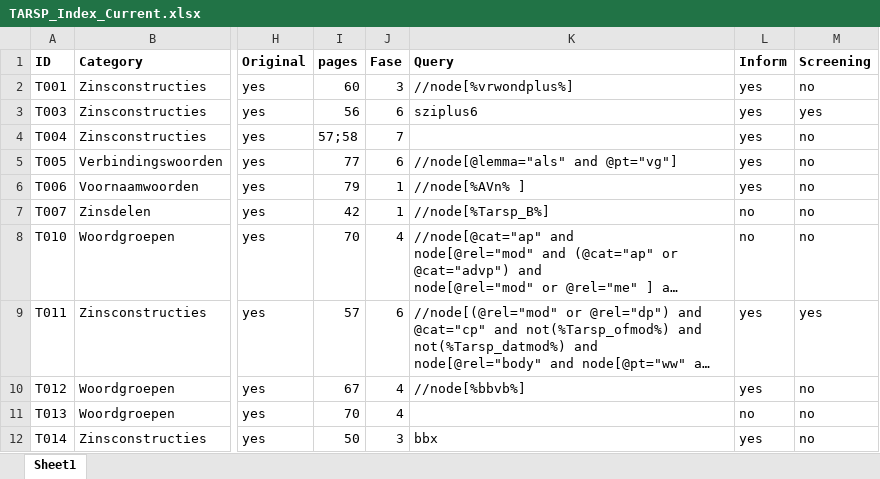
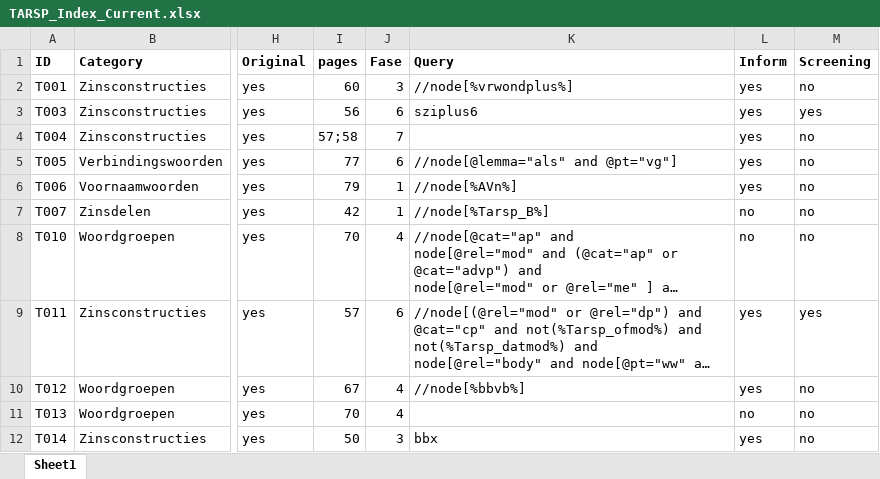
Before and after one commit to CentreForDigitalHumanities/sastadev, an Excel workbook: src/sastadev/data/methods/TARSP_Index_Current.xlsx, sheet Sheet1, drawn as a sheet; only a part is shown, gaps mark what is left out; long unchanged cells end in …; values as stored, in another font and other column widths than the file's, no borders; the diff names each change by its address in the sheet, - before the commit and + after, or states it on an @@ line.

```diff
--- a/src/sastadev/data/methods/TARSP_Index_Current.xlsx (sheet Sheet1)
+++ b/src/sastadev/data/methods/TARSP_Index_Current.xlsx (sheet Sheet1)
-K6 (Query): //node[%AVn% ]
+K6 (Query): //node[%AVn%]
```
Also changed, not shown: 9 other files.
